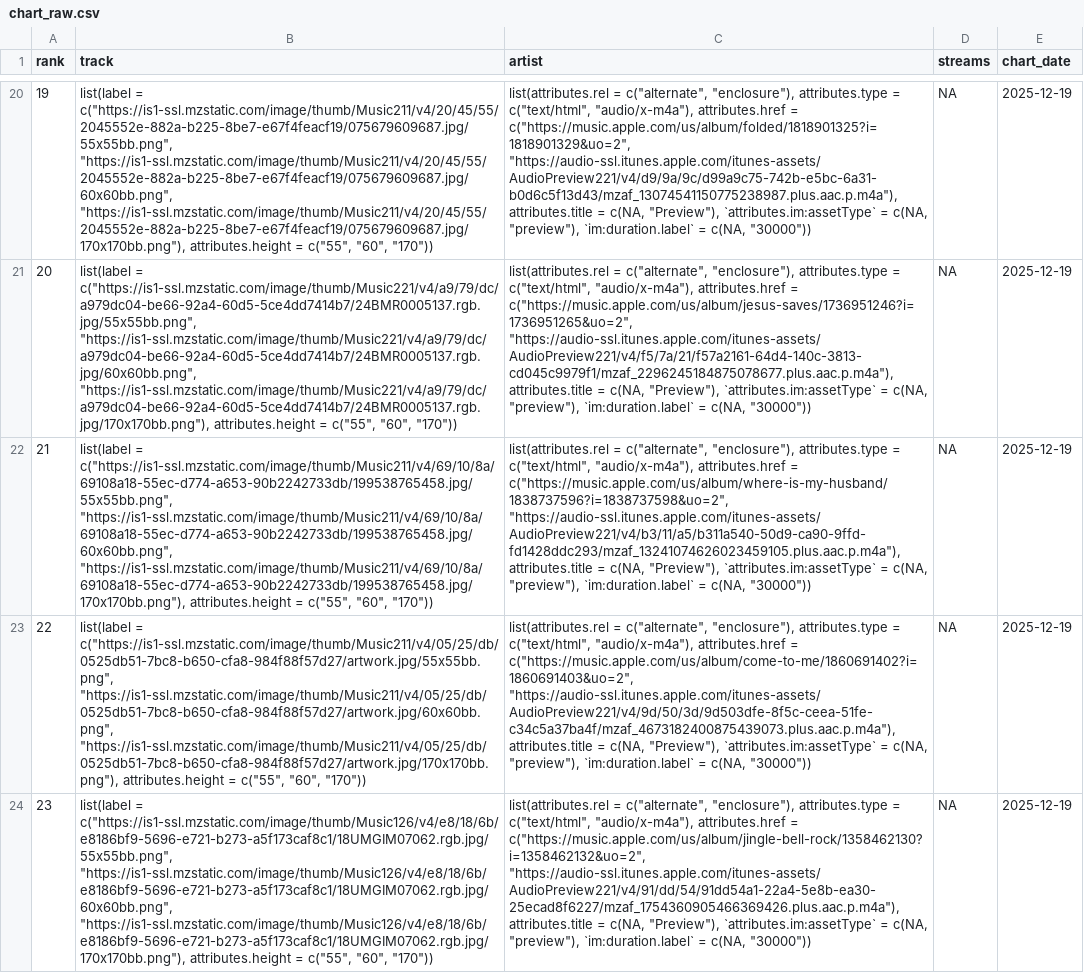
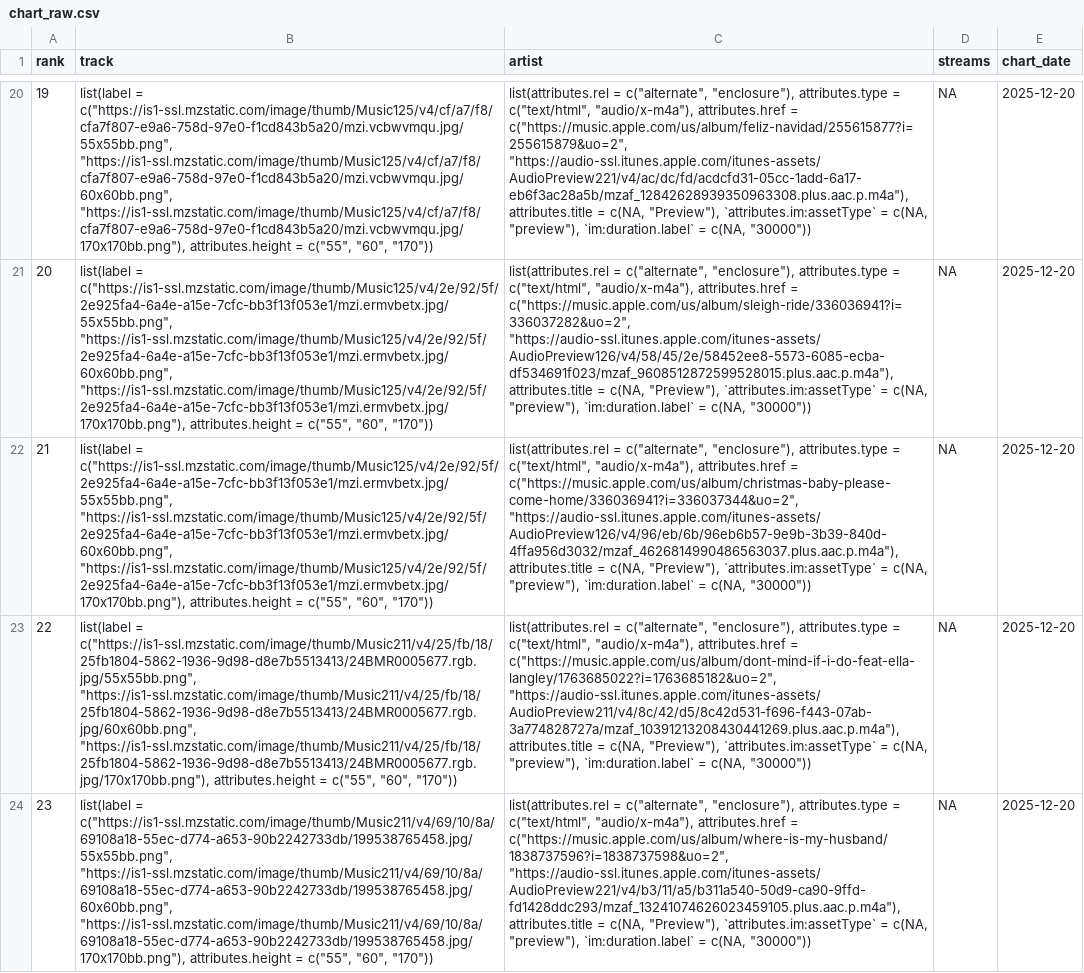
Before and after one commit to NobleXIX/JNH-LyricsDashboard, a CSV file: data_raw/chart_raw.csv, drawn as a sheet; only a part is shown, gaps mark what is left out; the diff covers the shown part only; the diff names each change by its address in the sheet, - before the commit and + after, or states it on an @@ line.

```diff
--- a/data_raw/chart_raw.csv
+++ b/data_raw/chart_raw.csv
-B20 (track): list(label = c("https://is1-ssl.mzstatic.com/image/thumb/Music211/v4/20/45/55/2045552e-882a-b225-8be7-e67f4feacf19/075679609687.jpg/55x55bb.png", "https://is1-ssl.mzstatic.com/image/thumb/Music211/v4/20/45/55/2045552e-882a-b225-8be7-e67f4feacf19/075679609687.jpg/60x60bb.png", "https://is1-ssl.mzstatic.com/image/thumb/Music211/v4/20/45/55/2045552e-882a-b225-8be7-e67f4feacf19/075679609687.jpg/170x170bb.png"), attributes.height =…
+B20 (track): list(label = c("https://is1-ssl.mzstatic.com/image/thumb/Music125/v4/cf/a7/f8/cfa7f807-e9a6-758d-97e0-f1cd843b5a20/mzi.vcbwvmqu.jpg/55x55bb.png", "https://is1-ssl.mzstatic.com/image/thumb/Music125/v4/cf/a7/f8/cfa7f807-e9a6-758d-97e0-f1cd843b5a20/mzi.vcbwvmqu.jpg/60x60bb.png", "https://is1-ssl.mzstatic.com/image/thumb/Music125/v4/cf/a7/f8/cfa7f807-e9a6-758d-97e0-f1cd843b5a20/mzi.vcbwvmqu.jpg/170x170bb.png"), attributes.height =…
-C20 (artist): …attributes.href = c("https://music.apple.com/us/album/folded/1818901325?i=1818901329&uo=2", "https://audio-ssl.itunes.apple.com/itunes-assets/AudioPreview221/v4/d9/9a/9c/d99a9c75-742b-e5bc-6a31-b0d6c5f13d43/mzaf_13074541150775238987.plus.aac.p.m4a"), attributes.title =…
+C20 (artist): …attributes.href = c("https://music.apple.com/us/album/feliz-navidad/255615877?i=255615879&uo=2", "https://audio-ssl.itunes.apple.com/itunes-assets/AudioPreview221/v4/ac/dc/fd/acdcfd31-05cc-1add-6a17-eb6f3ac28a5b/mzaf_12842628939350963308.plus.aac.p.m4a"), attributes.title =…
-E20:E24 (chart_date): 2025-12-19
+E20:E24 (chart_date): 2025-12-20
-B21 (track): list(label = c("https://is1-ssl.mzstatic.com/image/thumb/Music221/v4/a9/79/dc/a979dc04-be66-92a4-60d5-5ce4dd7414b7/24BMR0005137.rgb.jpg/55x55bb.png", "https://is1-ssl.mzstatic.com/image/thumb/Music221/v4/a9/79/dc/a979dc04-be66-92a4-60d5-5ce4dd7414b7/24BMR0005137.rgb.jpg/60x60bb.png", "https://is1-ssl.mzstatic.com/image/thumb/Music221/v4/a9/79/dc/a979dc04-be66-92a4-60d5-5ce4dd7414b7/24BMR0005137.rgb.jpg/170x170bb.png"), attributes.height =…
+B21 (track): list(label = c("https://is1-ssl.mzstatic.com/image/thumb/Music125/v4/2e/92/5f/2e925fa4-6a4e-a15e-7cfc-bb3f13f053e1/mzi.ermvbetx.jpg/55x55bb.png", "https://is1-ssl.mzstatic.com/image/thumb/Music125/v4/2e/92/5f/2e925fa4-6a4e-a15e-7cfc-bb3f13f053e1/mzi.ermvbetx.jpg/60x60bb.png", "https://is1-ssl.mzstatic.com/image/thumb/Music125/v4/2e/92/5f/2e925fa4-6a4e-a15e-7cfc-bb3f13f053e1/mzi.ermvbetx.jpg/170x170bb.png"), attributes.height =…
-C21 (artist): …attributes.href = c("https://music.apple.com/us/album/jesus-saves/1736951246?i=1736951265&uo=2", "https://audio-ssl.itunes.apple.com/itunes-assets/AudioPreview221/v4/f5/7a/21/f57a2161-64d4-140c-3813-cd045c9979f1/mzaf_2296245184875078677.plus.aac.p.m4a"), attributes.title =…
+C21 (artist): …attributes.href = c("https://music.apple.com/us/album/sleigh-ride/336036941?i=336037282&uo=2", "https://audio-ssl.itunes.apple.com/itunes-assets/AudioPreview126/v4/58/45/2e/58452ee8-5573-6085-ecba-df534691f023/mzaf_9608512872599528015.plus.aac.p.m4a"), attributes.title =…
-B22 (track): list(label = c("https://is1-ssl.mzstatic.com/image/thumb/Music211/v4/69/10/8a/69108a18-55ec-d774-a653-90b2242733db/199538765458.jpg/55x55bb.png", "https://is1-ssl.mzstatic.com/image/thumb/Music211/v4/69/10/8a/69108a18-55ec-d774-a653-90b2242733db/199538765458.jpg/60x60bb.png", "https://is1-ssl.mzstatic.com/image/thumb/Music211/v4/69/10/8a/69108a18-55ec-d774-a653-90b2242733db/199538765458.jpg/170x170bb.png"), attributes.height =…
+B22 (track): list(label = c("https://is1-ssl.mzstatic.com/image/thumb/Music125/v4/2e/92/5f/2e925fa4-6a4e-a15e-7cfc-bb3f13f053e1/mzi.ermvbetx.jpg/55x55bb.png", "https://is1-ssl.mzstatic.com/image/thumb/Music125/v4/2e/92/5f/2e925fa4-6a4e-a15e-7cfc-bb3f13f053e1/mzi.ermvbetx.jpg/60x60bb.png", "https://is1-ssl.mzstatic.com/image/thumb/Music125/v4/2e/92/5f/2e925fa4-6a4e-a15e-7cfc-bb3f13f053e1/mzi.ermvbetx.jpg/170x170bb.png"), attributes.height =…
-C22 (artist): …attributes.href = c("https://music.apple.com/us/album/where-is-my-husband/1838737596?i=1838737598&uo=2", "https://audio-ssl.itunes.apple.com/itunes-assets/AudioPreview221/v4/b3/11/a5/b311a540-50d9-ca90-9ffd-fd1428ddc293/mzaf_13241074626023459105.plus.aac.p.m4a"), attributes.title =…
+C22 (artist): …attributes.href = c("https://music.apple.com/us/album/christmas-baby-please-come-home/336036941?i=336037344&uo=2", "https://audio-ssl.itunes.apple.com/itunes-assets/AudioPreview126/v4/96/eb/6b/96eb6b57-9e9b-3b39-840d-4ffa956d3032/mzaf_4626814990486563037.plus.aac.p.m4a"), attributes.title =…
-B23 (track): list(label = c("https://is1-ssl.mzstatic.com/image/thumb/Music211/v4/05/25/db/0525db51-7bc8-b650-cfa8-984f88f57d27/artwork.jpg/55x55bb.png", "https://is1-ssl.mzstatic.com/image/thumb/Music211/v4/05/25/db/0525db51-7bc8-b650-cfa8-984f88f57d27/artwork.jpg/60x60bb.png", "https://is1-ssl.mzstatic.com/image/thumb/Music211/v4/05/25/db/0525db51-7bc8-b650-cfa8-984f88f57d27/artwork.jpg/170x170bb.png"), attributes.height =…
+B23 (track): list(label = c("https://is1-ssl.mzstatic.com/image/thumb/Music211/v4/25/fb/18/25fb1804-5862-1936-9d98-d8e7b5513413/24BMR0005677.rgb.jpg/55x55bb.png", "https://is1-ssl.mzstatic.com/image/thumb/Music211/v4/25/fb/18/25fb1804-5862-1936-9d98-d8e7b5513413/24BMR0005677.rgb.jpg/60x60bb.png", "https://is1-ssl.mzstatic.com/image/thumb/Music211/v4/25/fb/18/25fb1804-5862-1936-9d98-d8e7b5513413/24BMR0005677.rgb.jpg/170x170bb.png"), attributes.height =…
-C23 (artist): …attributes.href = c("https://music.apple.com/us/album/come-to-me/1860691402?i=1860691403&uo=2", "https://audio-ssl.itunes.apple.com/itunes-assets/AudioPreview221/v4/9d/50/3d/9d503dfe-8f5c-ceea-51fe-c34c5a37ba4f/mzaf_4673182400875439073.plus.aac.p.m4a"), attributes.title =…
+C23 (artist): …attributes.href = c("https://music.apple.com/us/album/dont-mind-if-i-do-feat-ella-langley/1763685022?i=1763685182&uo=2", "https://audio-ssl.itunes.apple.com/itunes-assets/AudioPreview211/v4/8c/42/d5/8c42d531-f696-f443-07ab-3a774828727a/mzaf_10391213208430441269.plus.aac.p.m4a"), attributes.title =…
-B24 (track): list(label = c("https://is1-ssl.mzstatic.com/image/thumb/Music126/v4/e8/18/6b/e8186bf9-5696-e721-b273-a5f173caf8c1/18UMGIM07062.rgb.jpg/55x55bb.png", "https://is1-ssl.mzstatic.com/image/thumb/Music126/v4/e8/18/6b/e8186bf9-5696-e721-b273-a5f173caf8c1/18UMGIM07062.rgb.jpg/60x60bb.png", "https://is1-ssl.mzstatic.com/image/thumb/Music126/v4/e8/18/6b/e8186bf9-5696-e721-b273-a5f173caf8c1/18UMGIM07062.rgb.jpg/170x170bb.png"), attributes.height =…
+B24 (track): list(label = c("https://is1-ssl.mzstatic.com/image/thumb/Music211/v4/69/10/8a/69108a18-55ec-d774-a653-90b2242733db/199538765458.jpg/55x55bb.png", "https://is1-ssl.mzstatic.com/image/thumb/Music211/v4/69/10/8a/69108a18-55ec-d774-a653-90b2242733db/199538765458.jpg/60x60bb.png", "https://is1-ssl.mzstatic.com/image/thumb/Music211/v4/69/10/8a/69108a18-55ec-d774-a653-90b2242733db/199538765458.jpg/170x170bb.png"), attributes.height =…
-C24 (artist): …attributes.href = c("https://music.apple.com/us/album/jingle-bell-rock/1358462130?i=1358462132&uo=2", "https://audio-ssl.itunes.apple.com/itunes-assets/AudioPreview221/v4/91/dd/54/91dd54a1-22a4-5e8b-ea30-25ecad8f6227/mzaf_1754360905466369426.plus.aac.p.m4a"), attributes.title =…
+C24 (artist): …attributes.href = c("https://music.apple.com/us/album/where-is-my-husband/1838737596?i=1838737598&uo=2", "https://audio-ssl.itunes.apple.com/itunes-assets/AudioPreview221/v4/b3/11/a5/b311a540-50d9-ca90-9ffd-fd1428ddc293/mzaf_13241074626023459105.plus.aac.p.m4a"), attributes.title =…
```
Also changed, not shown: 127 edited cells elsewhere in this file, data_raw/lyrics_raw.csv.
